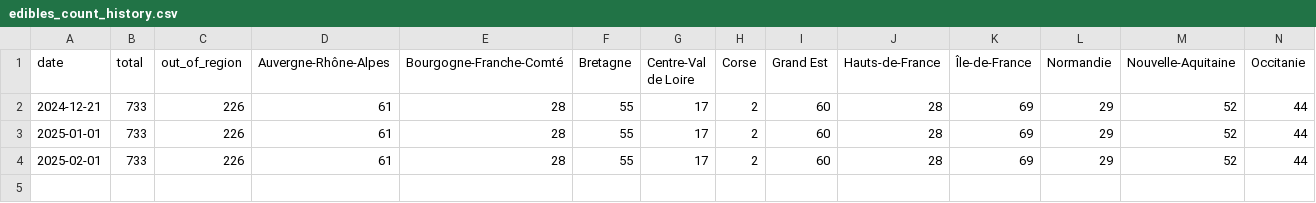
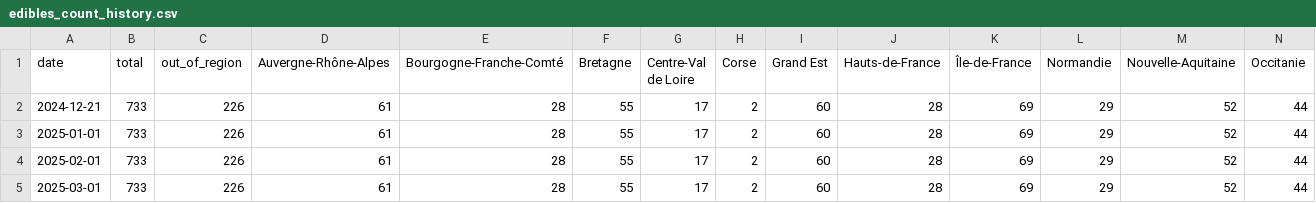
Before and after one commit to Binnette/bookcases-delivrez, a CSV file: assets/edibles_count_history.csv, drawn as a sheet; only a part is shown; rows hold the shown columns only; the diff names each change by its address in the sheet, - before the commit and + after, or states it on an @@ line.

```diff
--- a/assets/edibles_count_history.csv
+++ b/assets/edibles_count_history.csv
+row 5: 2025-03-01 | 733 | 226 | 61 | 28 | 55 | 17 | 2 | 60 | 28 | 69 | 29 | 52 | 44
```
Also changed, not shown: assets/bookcase_count_history.csv, assets/giveboxes_count_history.csv, 42 other files.
